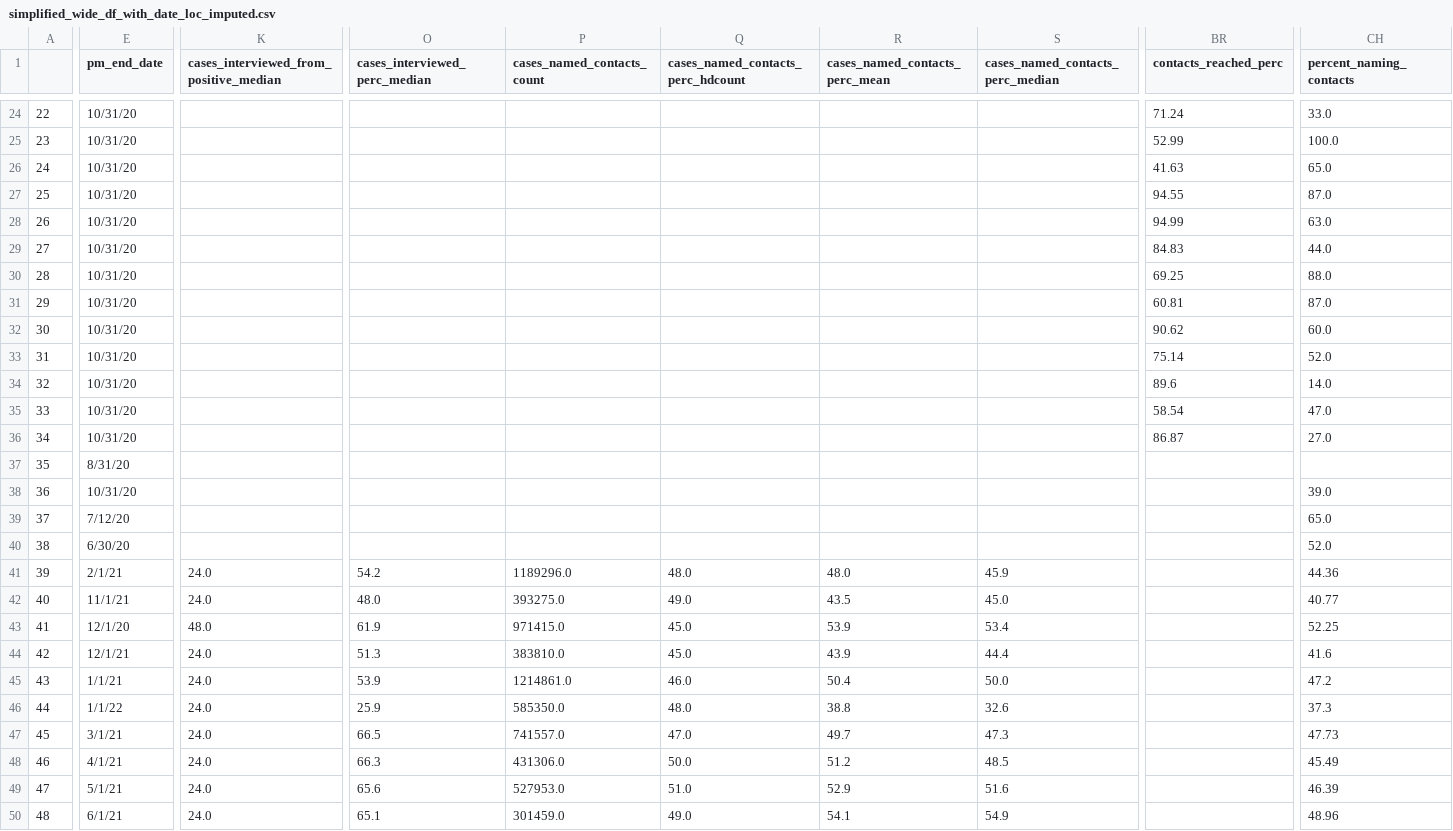
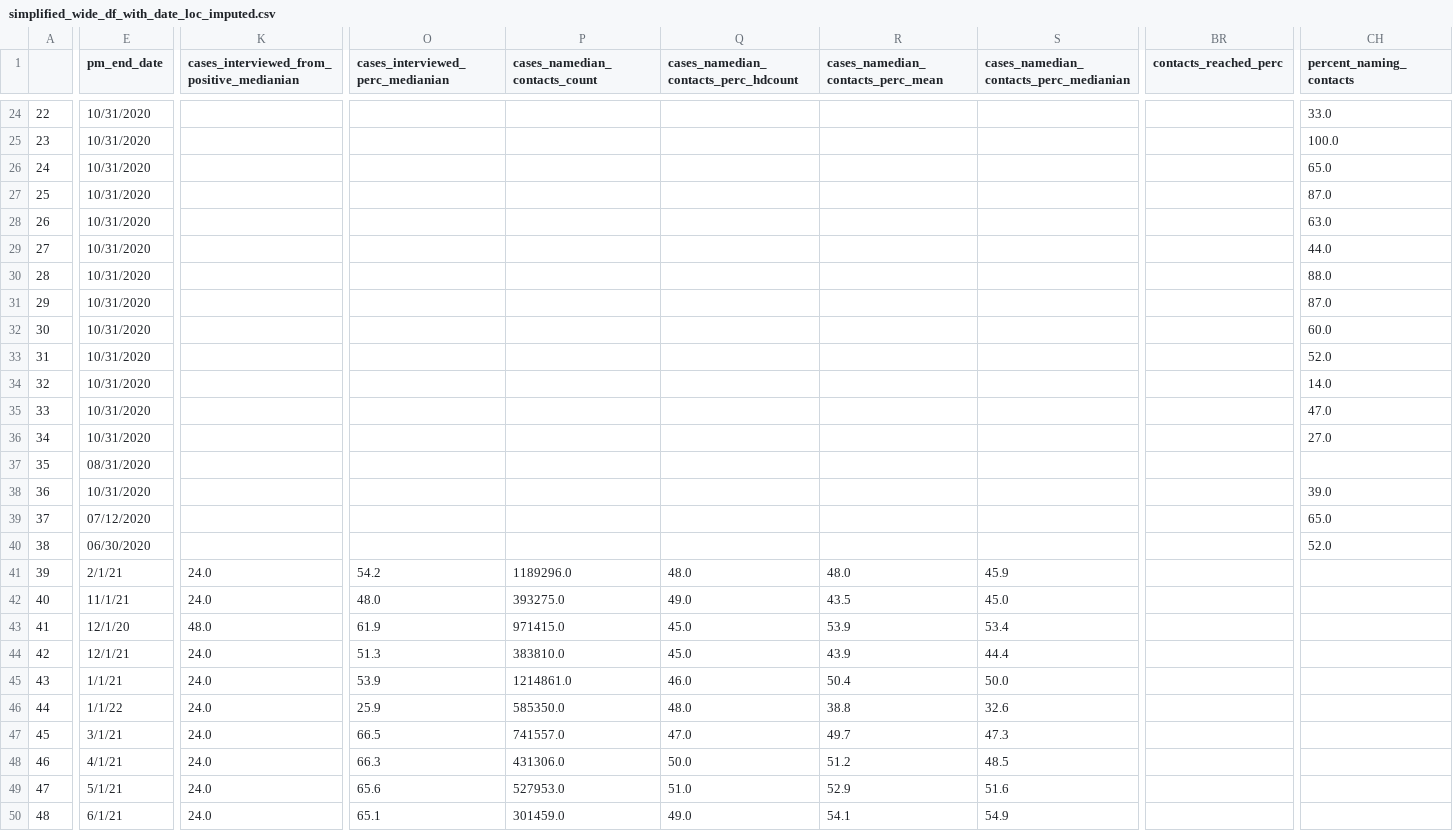
Before and after one commit to adam-s-elder/DEN_future, a CSV file: data_extraction/manipulated_data/simplified_wide_df_with_date_loc_imputed.csv, drawn as a sheet; only a part is shown, gaps mark what is left out; the diff covers the shown part only; the diff names each change by its address in the sheet, - before the commit and + after, or states it on an @@ line.

```diff
--- a/data_extraction/manipulated_data/simplified_wide_df_with_date_loc_imputed.csv
+++ b/data_extraction/manipulated_data/simplified_wide_df_with_date_loc_imputed.csv
-K1: cases_interviewed_from_positive_median
+K1: cases_interviewed_from_positive_medianian
-O1: cases_interviewed_perc_median
+O1: cases_interviewed_perc_medianian
-P1: cases_named_contacts_count
+P1: cases_namedian_contacts_count
-Q1: cases_named_contacts_perc_hdcount
+Q1: cases_namedian_contacts_perc_hdcount
-R1: cases_named_contacts_perc_mean
+R1: cases_namedian_contacts_perc_mean
-S1: cases_named_contacts_perc_median
+S1: cases_namedian_contacts_perc_medianian
-E24:E36 (pm_end_date): 10/31/20
+E24:E36 (pm_end_date): 10/31/2020
-BR24 (contacts_reached_perc): 71.24
+BR24 (contacts_reached_perc): (empty)
-BR25 (contacts_reached_perc): 52.99
+BR25 (contacts_reached_perc): (empty)
-BR26 (contacts_reached_perc): 41.63
+BR26 (contacts_reached_perc): (empty)
-BR27 (contacts_reached_perc): 94.55
+BR27 (contacts_reached_perc): (empty)
-BR28 (contacts_reached_perc): 94.99
+BR28 (contacts_reached_perc): (empty)
-BR29 (contacts_reached_perc): 84.83
+BR29 (contacts_reached_perc): (empty)
-BR30 (contacts_reached_perc): 69.25
+BR30 (contacts_reached_perc): (empty)
-BR31 (contacts_reached_perc): 60.81
+BR31 (contacts_reached_perc): (empty)
-BR32 (contacts_reached_perc): 90.62
+BR32 (contacts_reached_perc): (empty)
-BR33 (contacts_reached_perc): 75.14
+BR33 (contacts_reached_perc): (empty)
-BR34 (contacts_reached_perc): 89.6
+BR34 (contacts_reached_perc): (empty)
-BR35 (contacts_reached_perc): 58.54
+BR35 (contacts_reached_perc): (empty)
-BR36 (contacts_reached_perc): 86.87
+BR36 (contacts_reached_perc): (empty)
-E37 (pm_end_date): 8/31/20
+E37 (pm_end_date): 08/31/2020
-E38 (pm_end_date): 10/31/20
+E38 (pm_end_date): 10/31/2020
-E39 (pm_end_date): 7/12/20
+E39 (pm_end_date): 07/12/2020
-E40 (pm_end_date): 6/30/20
+E40 (pm_end_date): 06/30/2020
-CH41 (percent_naming_contacts): 44.36
+CH41 (percent_naming_contacts): (empty)
-CH42 (percent_naming_contacts): 40.77
+CH42 (percent_naming_contacts): (empty)
-CH43 (percent_naming_contacts): 52.25
+CH43 (percent_naming_contacts): (empty)
-CH44 (percent_naming_contacts): 41.6
+CH44 (percent_naming_contacts): (empty)
-CH45 (percent_naming_contacts): 47.2
+CH45 (percent_naming_contacts): (empty)
-CH46 (percent_naming_contacts): 37.3
+CH46 (percent_naming_contacts): (empty)
-CH47 (percent_naming_contacts): 47.73
+CH47 (percent_naming_contacts): (empty)
-CH48 (percent_naming_contacts): 45.49
+CH48 (percent_naming_contacts): (empty)
-CH49 (percent_naming_contacts): 46.39
+CH49 (percent_naming_contacts): (empty)
-CH50 (percent_naming_contacts): 48.96
+CH50 (percent_naming_contacts): (empty)
```
Also changed, not shown: 106 edited cells elsewhere in this file, data_extraction/manipulated_data/simplified_wide_df.csv, data_extraction/manipulated_data/simplified_wide_df_with_date.csv, 6 other files.
